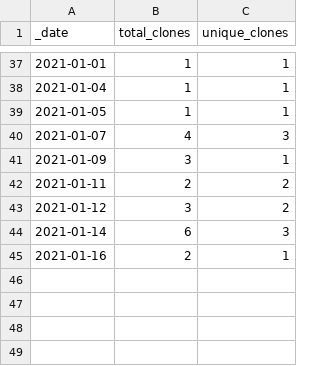
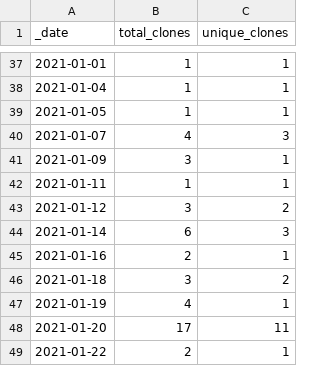
Before and after one commit to icesat2py/icepyx, a CSV file: traffic/clones.csv, drawn as a sheet; only a part is shown, gaps mark what is left out.

```diff
--- a/traffic/clones.csv
+++ b/traffic/clones.csv
@@ -41,3 +41,3 @@ _date,total_clones,unique_clones
 2021-01-09,3,1
-2021-01-11,2,2
+2021-01-11,1,1
 2021-01-12,3,2
@@ -45 +45,5 @@ _date,total_clones,unique_clones
 2021-01-16,2,1
+2021-01-18,3,2
+2021-01-19,4,1
+2021-01-20,17,11
+2021-01-22,2,1
```
Also changed, not shown: traffic/views.csv, 1 other file.
